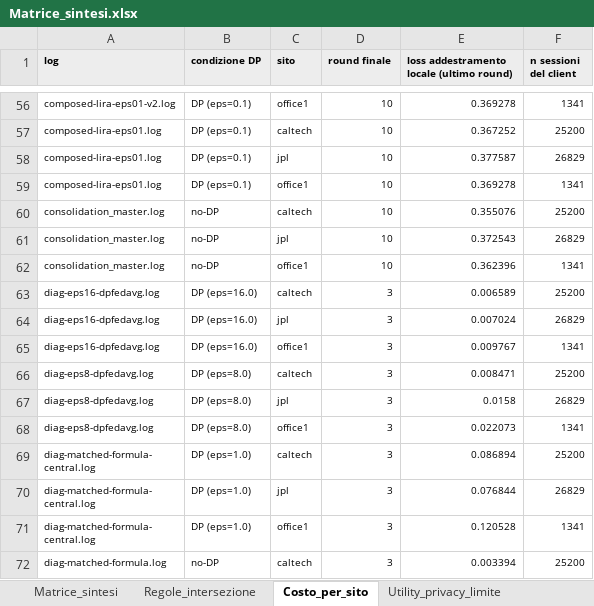
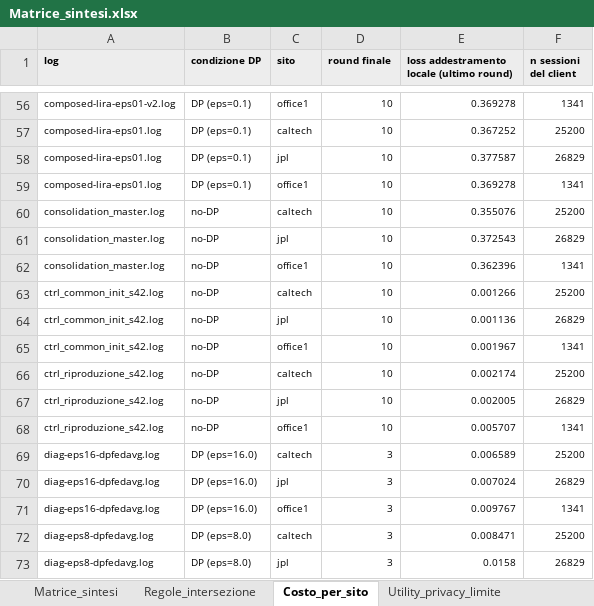
Before and after one commit to susetta85/ChargeShield-FL, an Excel workbook: risultati/Matrice_sintesi.xlsx, sheet Costo_per_sito, drawn as a sheet; only a part is shown, gaps mark what is left out; the shorter side is filled out with more unchanged rows; values as stored, in another font and other column widths than the file's, no borders; the diff names each change by its address in the sheet, - before the commit and + after, or states it on an @@ line.

```diff
--- a/risultati/Matrice_sintesi.xlsx (sheet Costo_per_sito)
+++ b/risultati/Matrice_sintesi.xlsx (sheet Costo_per_sito)
+row 63: ctrl_common_init_s42.log | no-DP | caltech | 10 | 0.001266 | 25200
+row 64: ctrl_common_init_s42.log | no-DP | jpl | 10 | 0.001136 | 26829
+row 65: ctrl_common_init_s42.log | no-DP | office1 | 10 | 0.001967 | 1341
+row 66: ctrl_riproduzione_s42.log | no-DP | caltech | 10 | 0.002174 | 25200
+row 67: ctrl_riproduzione_s42.log | no-DP | jpl | 10 | 0.002005 | 26829
+row 68: ctrl_riproduzione_s42.log | no-DP | office1 | 10 | 0.005707 | 1341
```
Also changed, not shown: sheet Utility_privacy_limite, sheet Matrice_sintesi, sheet Regole_intersezione, risultati/matrice_confronti.xlsx, risultati/matrice_run_completati.xlsx, 18 other files.
